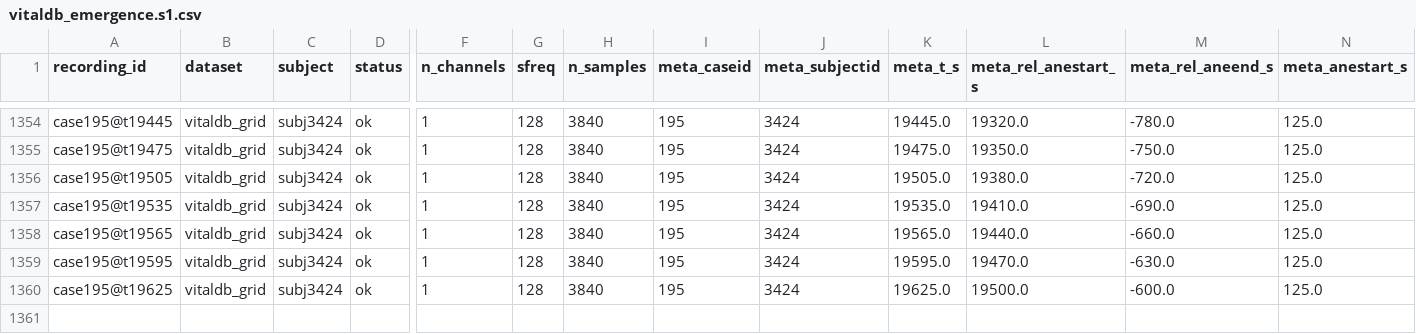
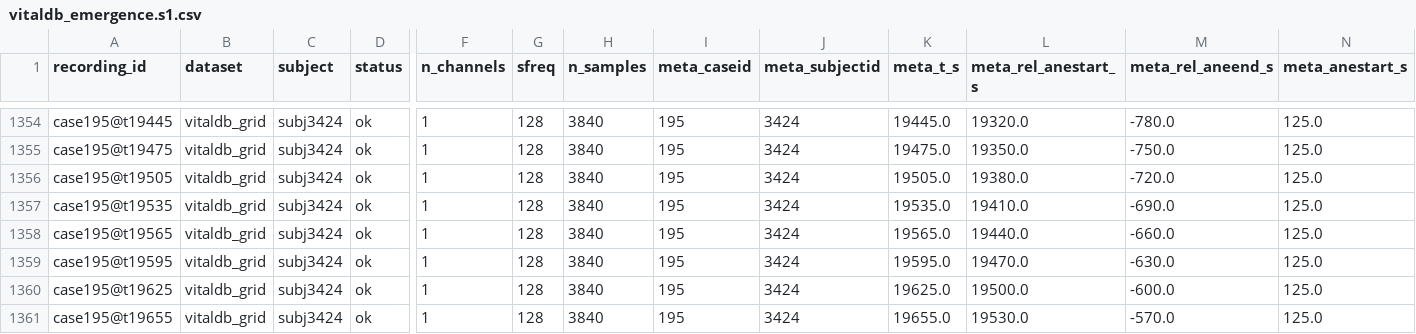
Before and after one commit to dgkenn/Codex-playground-, a CSV file: bsde/results/vitaldb_emergence.s1.csv, drawn as a sheet; only a part is shown, gaps mark what is left out; rows hold the shown columns only; the diff names each change by its address in the sheet, - before the commit and + after, or states it on an @@ line.

```diff
--- a/bsde/results/vitaldb_emergence.s1.csv
+++ b/bsde/results/vitaldb_emergence.s1.csv
+row 1361: case195@t19655 | vitaldb_grid | subj3424 | ok | 1 | 128 | 3840 | 195 | 3424 | 19655.0 | 19530.0 | -570.0 | 125.0
```
Also changed, not shown: 1 other file.
